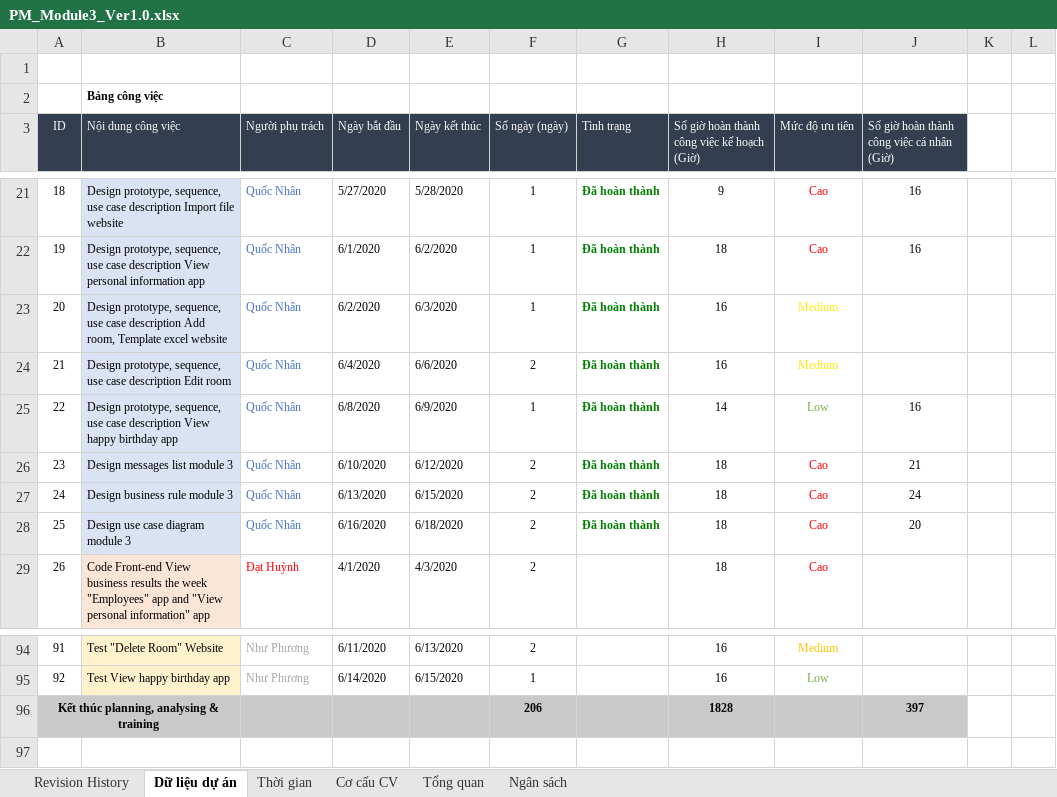
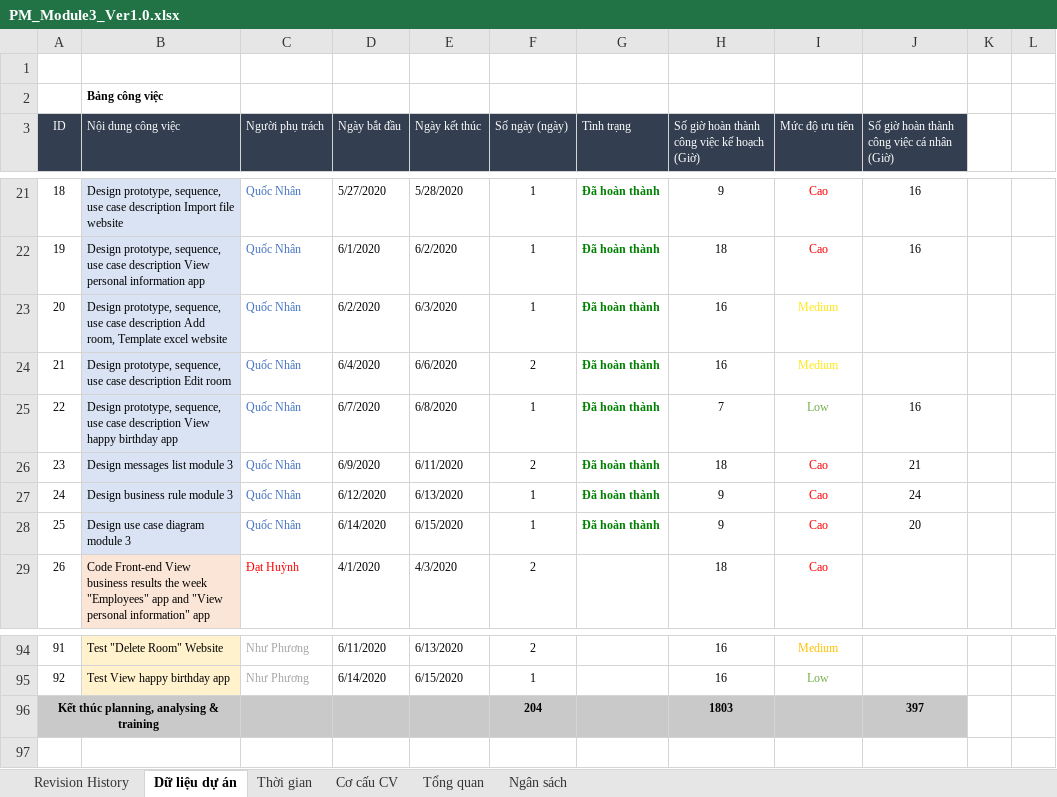
Before and after one commit to DamianHuynh/Capstone-Project, an Excel workbook: Improgress/2. Artifact and Deliverable/Project Monitoring and Control/Module 3/PM_Module3_Ver1.0.xlsx, sheet Dữ liệu dự án, drawn as a sheet; only a part is shown, gaps mark what is left out; values as stored, in another font and other column widths than the file's, no borders; the diff names each change by its address in the sheet, - before the commit and + after, or states it on an @@ line.

```diff
--- a/Improgress/2. Artifact and Deliverable/Project Monitoring and Control/Module 3/PM_Module3_Ver1.0.xlsx (sheet Dữ liệu dự án)
+++ b/Improgress/2. Artifact and Deliverable/Project Monitoring and Control/Module 3/PM_Module3_Ver1.0.xlsx (sheet Dữ liệu dự án)
-D25 (Ngày bắt đầu): 6/8/2020
+D25 (Ngày bắt đầu): 6/7/2020
-E25 (Ngày kết thúc): 6/9/2020
+E25 (Ngày kết thúc): 6/8/2020
-H25: 14
+H25: 7
-D26 (Ngày bắt đầu): 6/10/2020
+D26 (Ngày bắt đầu): 6/9/2020
-E26 (Ngày kết thúc): 6/12/2020
+E26 (Ngày kết thúc): 6/11/2020
-D27 (Ngày bắt đầu): 6/13/2020
+D27 (Ngày bắt đầu): 6/12/2020
-E27 (Ngày kết thúc): 6/15/2020
+E27 (Ngày kết thúc): 6/13/2020
-F27:F28 (Số ngày (ngày)): 2
+F27:F28 (Số ngày (ngày)): 1
-H27:H28: 18
+H27:H28: 9
-D28 (Ngày bắt đầu): 6/16/2020
+D28 (Ngày bắt đầu): 6/14/2020
-E28 (Ngày kết thúc): 6/18/2020
+E28 (Ngày kết thúc): 6/15/2020
-F96 (Số ngày (ngày)): 206
+F96 (Số ngày (ngày)): 204
-H96: 1828
+H96: 1803
```
Also changed, not shown: charts or pictures, 6 other files.
